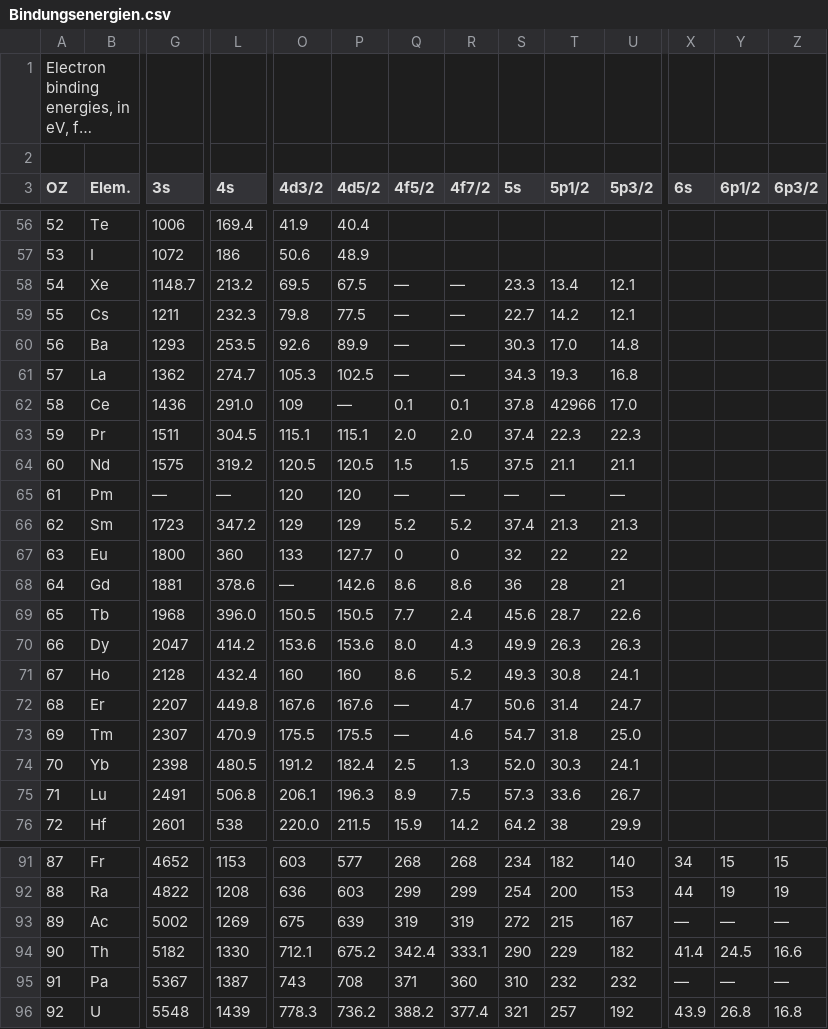
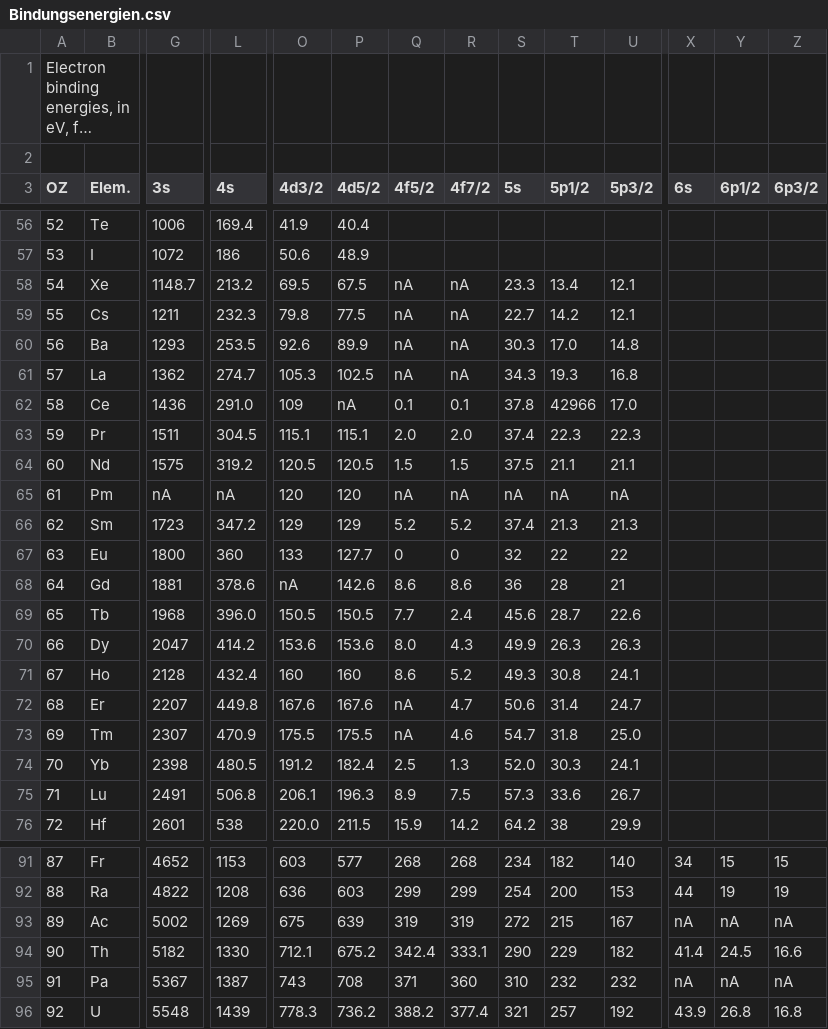
Before and after one commit to renrepo/bac, a CSV file: Bindungsenergien.csv, drawn as a sheet; only a part is shown, gaps mark what is left out; long unchanged cells end in …; the diff names each change by its address in the sheet, - before the commit and + after, or states it on an @@ line.

```diff
--- a/Bindungsenergien.csv
+++ b/Bindungsenergien.csv
-Q58:Q61 (4f5/2): —
+Q58:Q61 (4f5/2): nA
-R58:R61 (4f7/2): —
+R58:R61 (4f7/2): nA
-P62 (4d5/2): —
+P62 (4d5/2): nA
-G65 (3s): —
+G65 (3s): nA
-L65 (4s): —
+L65 (4s): nA
-Q65 (4f5/2): —
+Q65 (4f5/2): nA
-R65 (4f7/2): —
+R65 (4f7/2): nA
-S65 (5s): —
+S65 (5s): nA
-T65 (5p1/2): —
+T65 (5p1/2): nA
-U65 (5p3/2): —
+U65 (5p3/2): nA
-O68 (4d3/2): —
+O68 (4d3/2): nA
-Q72:Q73 (4f5/2): —
+Q72:Q73 (4f5/2): nA
-X93 (6s): —
+X93 (6s): nA
-Y93 (6p1/2): —
+Y93 (6p1/2): nA
-Z93 (6p3/2): —
+Z93 (6p3/2): nA
-X95 (6s): —
+X95 (6s): nA
-Y95 (6p1/2): —
+Y95 (6p1/2): nA
-Z95 (6p3/2): —
+Z95 (6p3/2): nA
```
Also changed, not shown: 17 other files.
